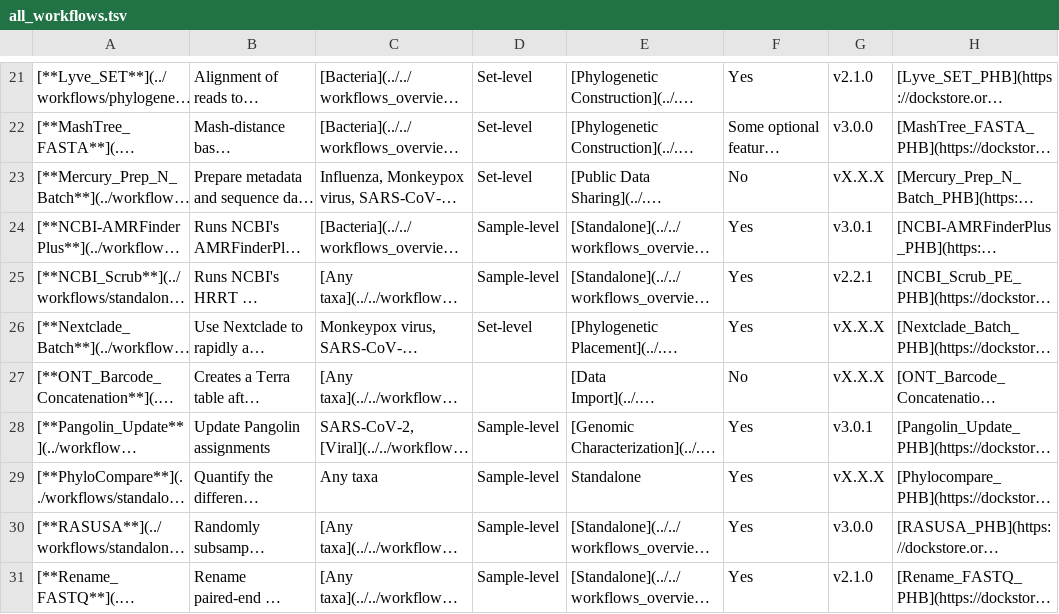
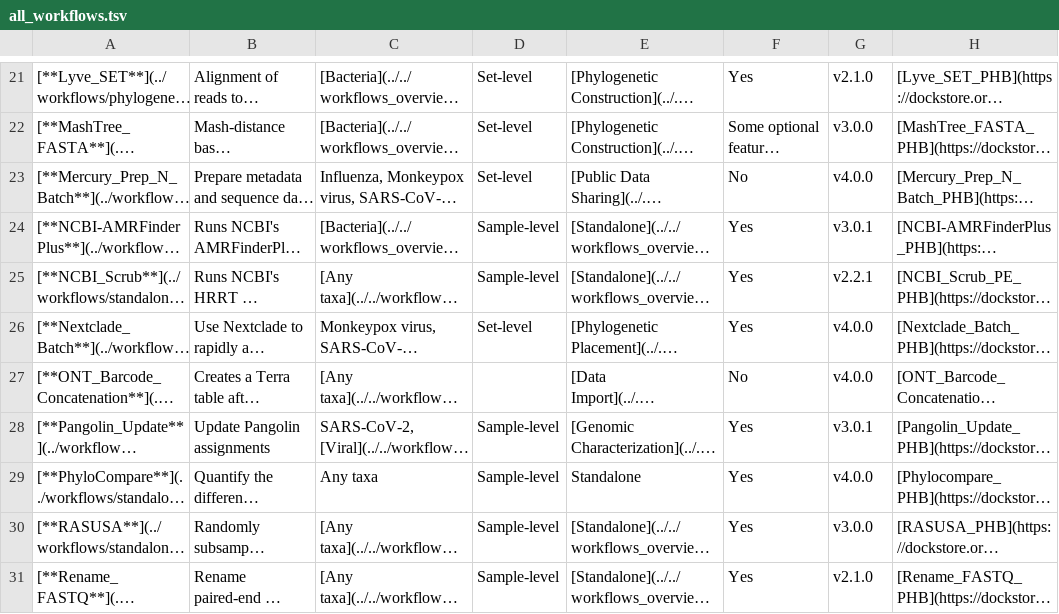
Before and after one commit to theiagen/public_health_bioinformatics, a TSV file: docs/assets/tables/all_workflows.tsv, drawn as a sheet; only a part is shown, gaps mark what is left out; long unchanged cells end in …; the diff covers the shown part only; the diff names each change by its address in the sheet, - before the commit and + after, or states it on an @@ line.

```diff
--- a/docs/assets/tables/all_workflows.tsv
+++ b/docs/assets/tables/all_workflows.tsv
-G23: vX.X.X
+G23: v4.0.0
-G26:G27: vX.X.X
+G26:G27: v4.0.0
-G29: vX.X.X
+G29: v4.0.0
```
Also changed, not shown: 11 edited cells elsewhere in this file.
